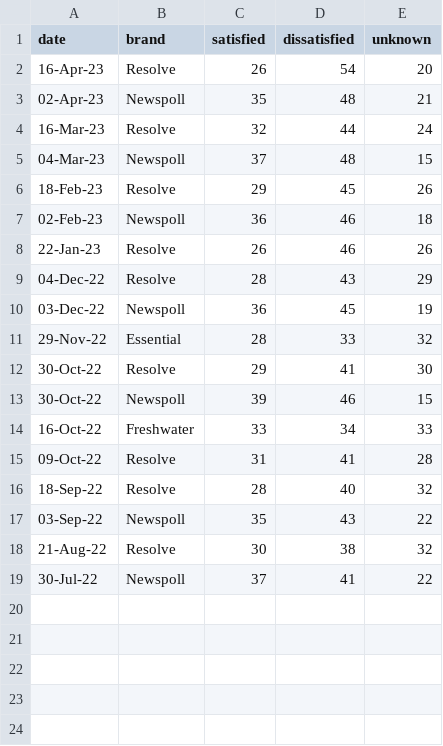
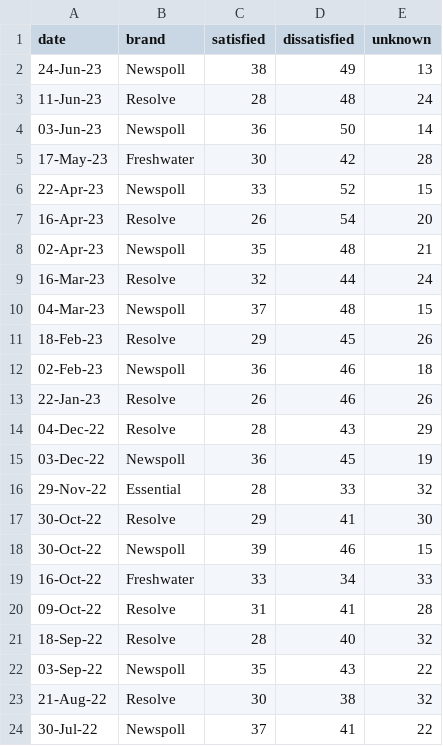
Before and after one commit to metacoretechs/wikipedia-aus-poll-charts, a CSV file: dutton_sat2225.csv, drawn as a sheet; the diff names each change by its address in the sheet, - before the commit and + after, or states it on an @@ line.

```diff
--- a/dutton_sat2225.csv
+++ b/dutton_sat2225.csv
+row 2: 24-Jun-23 | Newspoll | 38 | 49 | 13
+row 3: 11-Jun-23 | Resolve | 28 | 48 | 24
+row 4: 03-Jun-23 | Newspoll | 36 | 50 | 14
+row 5: 17-May-23 | Freshwater | 30 | 42 | 28
+row 6: 22-Apr-23 | Newspoll | 33 | 52 | 15
```
Also changed, not shown: albanese_sat2225.csv, ppm2225.csv, 4 other files.
